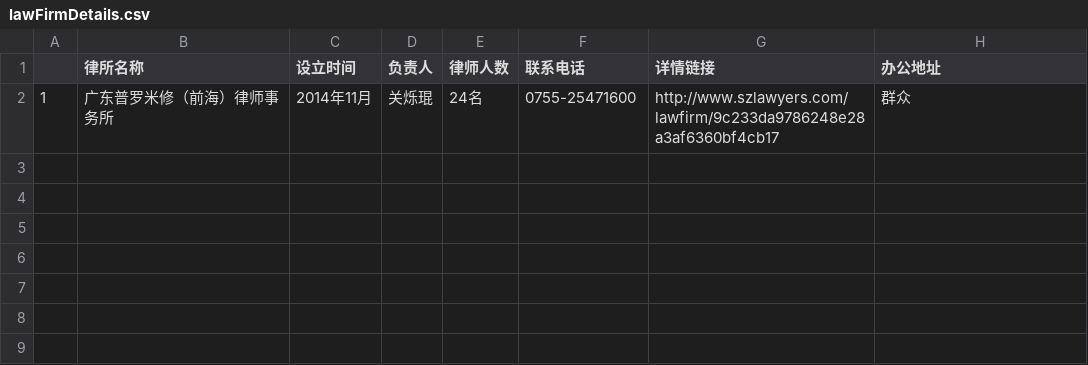
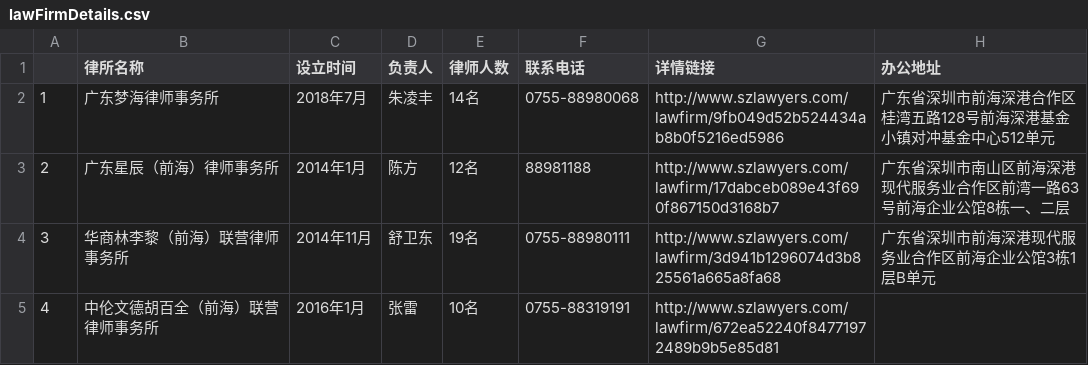
Before and after one commit to henan-li/info_scrawler, a CSV file: lawFirmDetails.csv, drawn as a sheet.

Commit message:
get all personal details

```diff
--- a/lawFirmDetails.csv
+++ b/lawFirmDetails.csv
@@ -1,2 +1,5 @@
 ,律所名称,设立时间,负责人,律师人数,联系电话,详情链接,办公地址
-1,广东普罗米修（前海）律师事务所,2014年11月,关烁琨,24名,0755-25471600,http://www.szlawyers.com/lawfirm/9c233da9786248e28a3af6360bf4cb17,群众
+1,广东梦海律师事务所,2018年7月,朱凌丰,14名,0755-88980068,http://www.szlawyers.com/lawfirm/9fb049d52b524434ab8b0f5216ed5986,广东省深圳市前海深港合作区桂湾五路128号前海深港基金小镇对冲基金中心512单元
+2,广东星辰（前海）律师事务所,2014年1月,陈方,12名,88981188,http://www.szlawyers.com/lawfirm/17dabceb089e43f690f867150d3168b7,广东省深圳市南山区前海深港现代服务业合作区前湾一路63号前海企业公馆8栋一、二层
+3,华商林李黎（前海）联营律师事务所,2014年11月,舒卫东,19名,0755-88980111,http://www.szlawyers.com/lawfirm/3d941b1296074d3b825561a665a8fa68,广东省深圳市前海深港现代服务业合作区前海企业公馆3栋1层B单元
+4,中伦文德胡百全（前海）联营律师事务所,2016年1月,张雷,10名,0755-88319191,http://www.szlawyers.com/lawfirm/672ea52240f84771972489b9b5e85d81,
```
Also changed, not shown: 2 other files.
